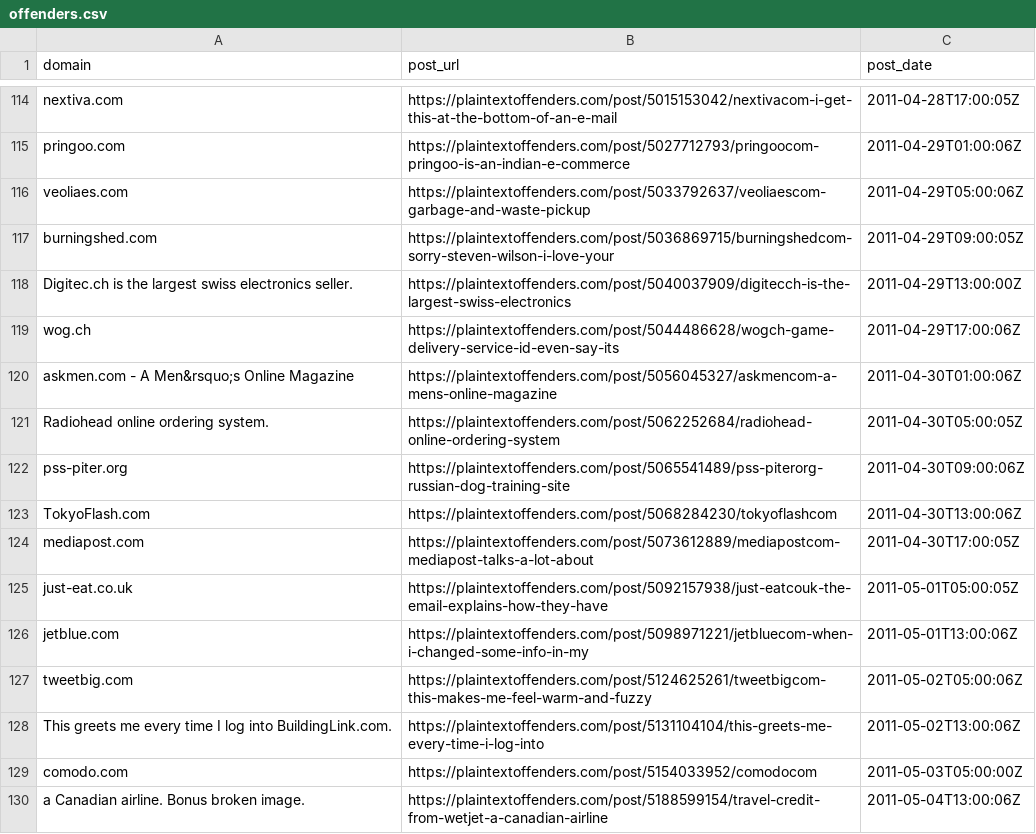
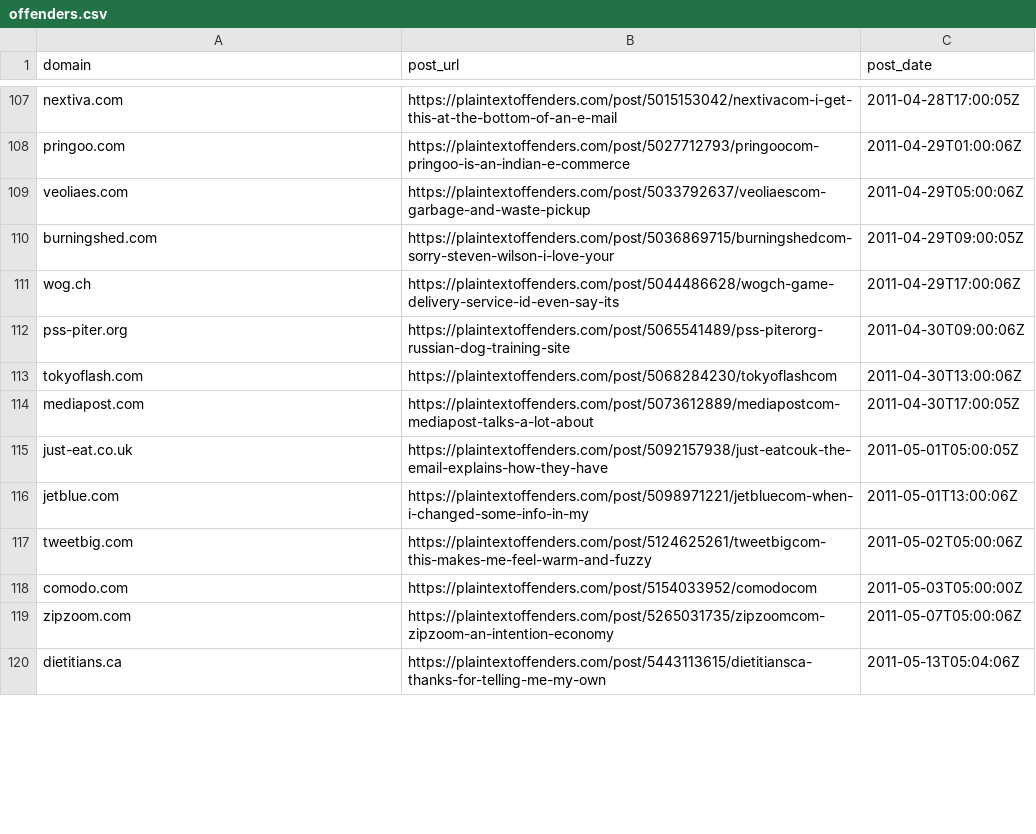
Before and after one commit to RokeJulianLockhart/plaintextoffenders, a CSV file: offenders.csv, drawn as a sheet; only a part is shown, gaps mark what is left out; the shorter side is filled out with more unchanged rows; the diff covers the shown part only.

Commit message:
Remove invalid domains.
With `perl -0777 -pe`:

1. `'s/\n^.* .*//mg'`

2. `'s/^([^,\/]+)(,)/lc($1).$2/e'`

This remediates https://github.com/plaintextoffenders/plaintextoffenders/issues/13#issue-484966387.

```diff
--- a/offenders.csv
+++ b/offenders.csv
@@ -117,8 +110,5 @@ veoliaes.com,https://plaintextoffenders.com/post/5033792637/veoliaescom-garbage-
 burningshed.com,https://plaintextoffenders.com/post/5036869715/burningshedcom-sorry-steven-wilson-i-love-your,2011-04-29T09:00:05Z
-Digitec.ch is the largest swiss electronics seller.,https://plaintextoffenders.com/post/5040037909/digitecch-is-the-largest-swiss-electronics,2011-04-29T13:00:00Z
 wog.ch,https://plaintextoffenders.com/post/5044486628/wogch-game-delivery-service-id-even-say-its,2011-04-29T17:00:06Z
-askmen.com - A Men&rsquo;s Online Magazine,https://plaintextoffenders.com/post/5056045327/askmencom-a-mens-online-magazine,2011-04-30T01:00:06Z
-Radiohead online ordering system.,https://plaintextoffenders.com/post/5062252684/radiohead-online-ordering-system,2011-04-30T05:00:05Z
 pss-piter.org,https://plaintextoffenders.com/post/5065541489/pss-piterorg-russian-dog-training-site,2011-04-30T09:00:06Z
-TokyoFlash.com,https://plaintextoffenders.com/post/5068284230/tokyoflashcom,2011-04-30T13:00:06Z
+tokyoflash.com,https://plaintextoffenders.com/post/5068284230/tokyoflashcom,2011-04-30T13:00:06Z
 mediapost.com,https://plaintextoffenders.com/post/5073612889/mediapostcom-mediapost-talks-a-lot-about,2011-04-30T17:00:05Z
@@ -127,4 +117,2 @@ jetblue.com,https://plaintextoffenders.com/post/5098971221/jetbluecom-when-i-cha
 tweetbig.com,https://plaintextoffenders.com/post/5124625261/tweetbigcom-this-makes-me-feel-warm-and-fuzzy,2011-05-02T05:00:06Z
-This greets me every time I log into BuildingLink.com.,https://plaintextoffenders.com/post/5131104104/this-greets-me-every-time-i-log-into,2011-05-02T13:00:06Z
 comodo.com,https://plaintextoffenders.com/post/5154033952/comodocom,2011-05-03T05:00:00Z
-a Canadian airline. Bonus broken image.,https://plaintextoffenders.com/post/5188599154/travel-credit-from-wetjet-a-canadian-airline,2011-05-04T13:00:06Z
```
Also changed, not shown: 27 removed rows and 68 edited cells elsewhere in this file.
